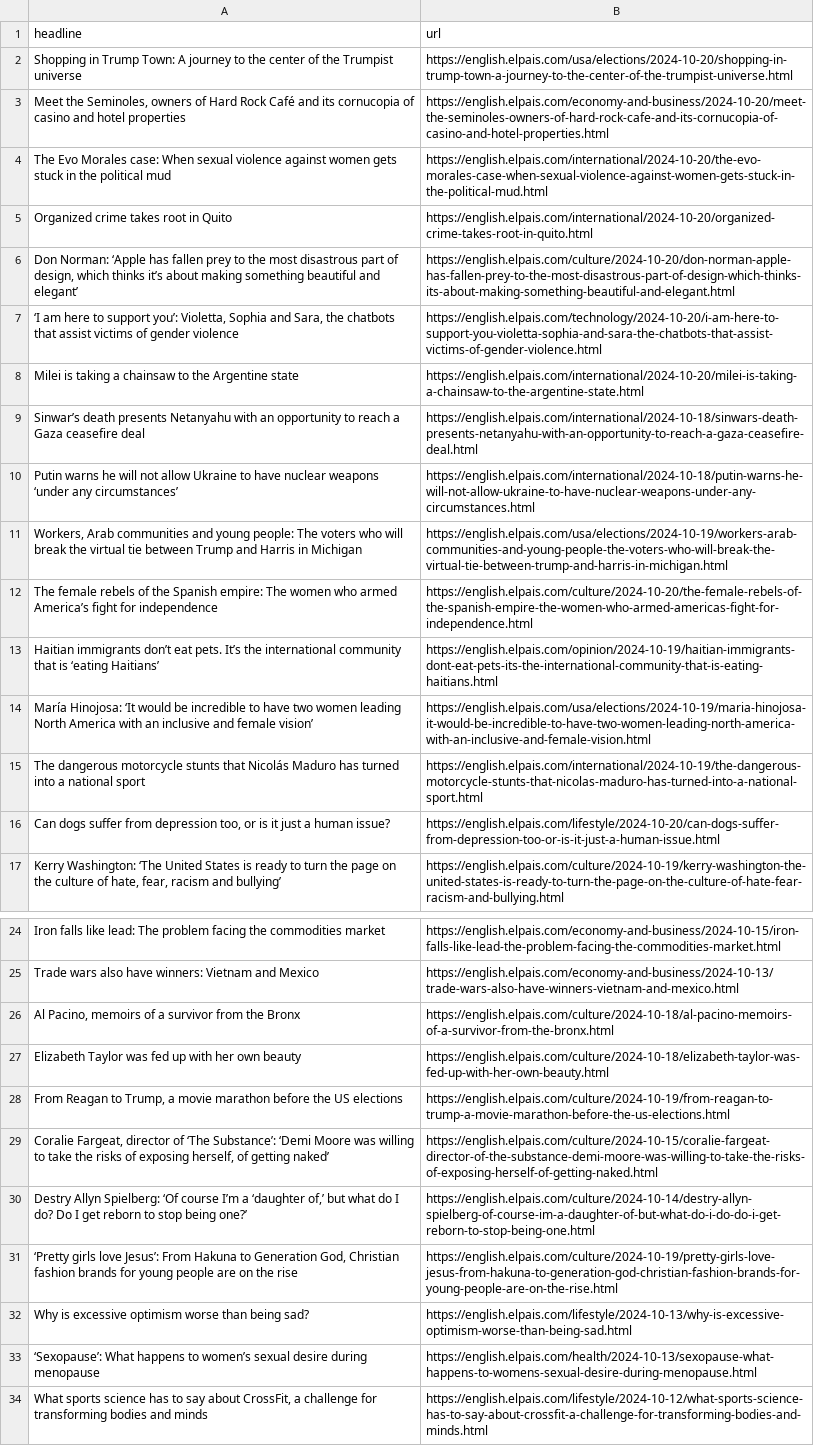
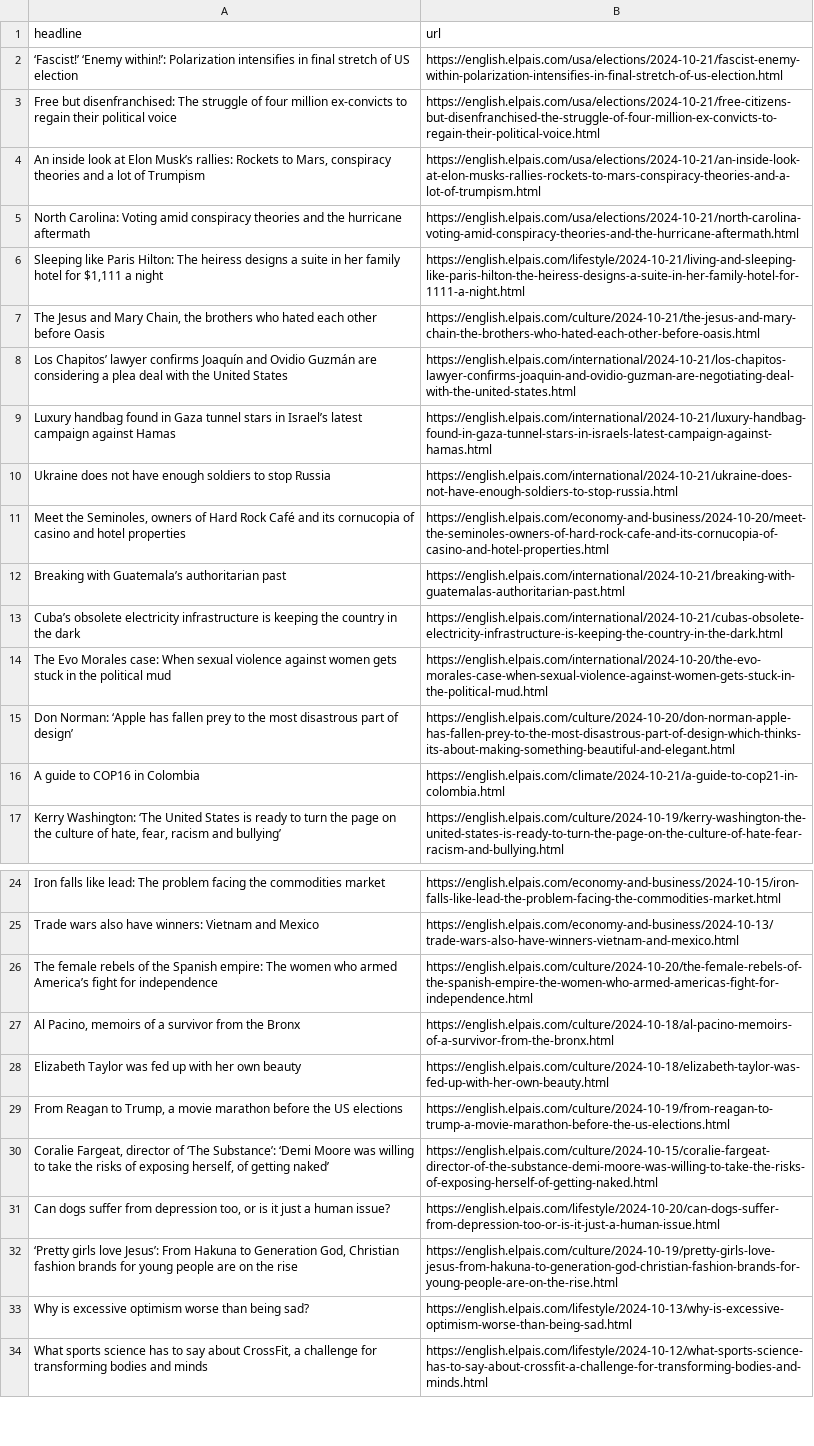
Before and after one commit to ElisabethLind/el_Pais_autoscraper, a CSV file: headlines.csv, drawn as a sheet; only a part is shown, gaps mark what is left out; removed rows and columns are numbered as before the commit, all else as after; the diff covers the shown part only; the diff names each change by its address in the sheet, - before the commit and + after, or states it on an @@ line.

```diff
--- a/headlines.csv
+++ b/headlines.csv
@@ row 2 moved to row 39: Shopping in Trump Town: A journey to the… @@
+row 2: ‘Fascist!’ ‘Enemy within!’: Polarization intensifies in final stretch of US election | https://english.elpais.com/usa/elections/2024-10-21/fascist-enemy-within-polarization-intensifies-in-final-stretch-of-us-election.html
+row 3: Free but disenfranchised: The struggle of four million ex-convicts to regain their political voice | https://english.elpais.com/usa/elections/2024-10-21/free-citizens-but-disenfranchised-the-struggle-of-four-million-ex-convicts-to-regain-their-political-voice.html
+row 4: An inside look at Elon Musk’s rallies: Rockets to Mars, conspiracy theories and a lot of Trumpism | https://english.elpais.com/usa/elections/2024-10-21/an-inside-look-at-elon-musks-rallies-rockets-to-mars-conspiracy-theories-and-a-lot-of-trumpism.html
+row 5: North Carolina: Voting amid conspiracy theories and the hurricane aftermath | https://english.elpais.com/usa/elections/2024-10-21/north-carolina-voting-amid-conspiracy-theories-and-the-hurricane-aftermath.html
+row 6: Sleeping like Paris Hilton: The heiress designs a suite in her family hotel for $1,111 a night | https://english.elpais.com/lifestyle/2024-10-21/living-and-sleeping-like-paris-hilton-the-heiress-designs-a-suite-in-her-family-hotel-for-1111-a-night.html
+row 7: The Jesus and Mary Chain, the brothers who hated each other before Oasis | https://english.elpais.com/culture/2024-10-21/the-jesus-and-mary-chain-the-brothers-who-hated-each-other-before-oasis.html
+row 8: Los Chapitos’ lawyer confirms Joaquín and Ovidio Guzmán are considering a plea deal with the United States | https://english.elpais.com/international/2024-10-21/los-chapitos-lawyer-confirms-joaquin-and-ovidio-guzman-are-negotiating-deal-with-the-united-states.html
+row 9: Luxury handbag found in Gaza tunnel stars in Israel’s latest campaign against Hamas | https://english.elpais.com/international/2024-10-21/luxury-handbag-found-in-gaza-tunnel-stars-in-israels-latest-campaign-against-hamas.html
+row 10: Ukraine does not have enough soldiers to stop Russia | https://english.elpais.com/international/2024-10-21/ukraine-does-not-have-enough-soldiers-to-stop-russia.html
+row 12: Breaking with Guatemala’s authoritarian past | https://english.elpais.com/international/2024-10-21/breaking-with-guatemalas-authoritarian-past.html
+row 13: Cuba’s obsolete electricity infrastructure is keeping the country in the dark | https://english.elpais.com/international/2024-10-21/cubas-obsolete-electricity-infrastructure-is-keeping-the-country-in-the-dark.html
-row 5: Organized crime takes root in Quito | https://english.elpais.com/international/2024-10-20/organized-crime-takes-root-in-quito.html
-A15 (headline): …part of design, which thinks it’s about making something beautiful and elegant’
+A15 (headline): …part of design’
-row 7: ‘I am here to support you’: Violetta, Sophia and Sara, the chatbots that assist victims of gender violence | https://english.elpais.com/technology/2024-10-20/i-am-here-to-support-you-violetta-sophia-and-sara-the-chatbots-that-assist-victims-of-gender-violence.html
-row 8: Milei is taking a chainsaw to the Argentine state | https://english.elpais.com/international/2024-10-20/milei-is-taking-a-chainsaw-to-the-argentine-state.html
@@ row 9 moved to row 49: Sinwar’s death presents Netanyahu with a… @@
-row 10: Putin warns he will not allow Ukraine to have nuclear weapons ‘under any circumstances’ | https://english.elpais.com/international/2024-10-18/putin-warns-he-will-not-allow-ukraine-to-have-nuclear-weapons-under-any-circumstances.html
-row 11: Workers, Arab communities and young people: The voters who will break the virtual tie between Trump and Harris in Michigan | https://english.elpais.com/usa/elections/2024-10-19/workers-arab-communities-and-young-people-the-voters-who-will-break-the-virtual-tie-between-trump-and-harris-in-michigan.html
-row 13: Haitian immigrants don’t eat pets. It’s the international community that is ‘eating Haitians’ | https://english.elpais.com/opinion/2024-10-19/haitian-immigrants-dont-eat-pets-its-the-international-community-that-is-eating-haitians.html
@@ row 14 moved to row 42: María Hinojosa: ‘It would be incredible … @@
-row 15: The dangerous motorcycle stunts that Nicolás Maduro has turned into a national sport | https://english.elpais.com/international/2024-10-19/the-dangerous-motorcycle-stunts-that-nicolas-maduro-has-turned-into-a-national-sport.html
+row 16: A guide to COP16 in Colombia | https://english.elpais.com/climate/2024-10-21/a-guide-to-cop21-in-colombia.html
@@ row 12 moved to row 26: The female rebels of the Spanish empire:… @@
-row 30: Destry Allyn Spielberg: ‘Of course I’m a ‘daughter of,’ but what do I do? Do I get reborn to stop being one?’ | https://english.elpais.com/culture/2024-10-14/destry-allyn-spielberg-of-course-im-a-daughter-of-but-what-do-i-do-do-i-get-reborn-to-stop-being-one.html
@@ row 16 moved to row 31: Can dogs suffer from depression too, or … @@
-row 33: ‘Sexopause’: What happens to women’s sexual desire during menopause | https://english.elpais.com/health/2024-10-13/sexopause-what-happens-to-womens-sexual-desire-during-menopause.html
```
Also changed, not shown: 2 added rows, 5 removed rows and 1 edited cell elsewhere in this file.
